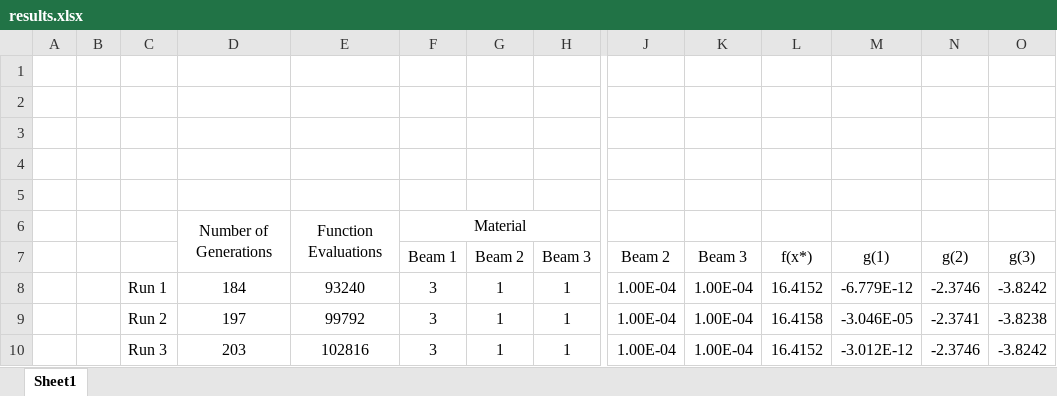
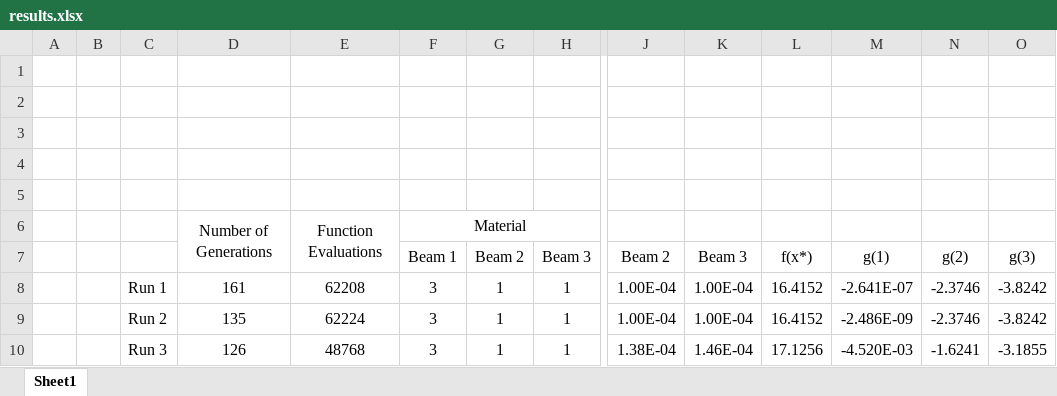
Before and after one commit to simple-all/Grad, an Excel workbook: +aae550/+hw3/+p4/results.xlsx, sheet Sheet1, drawn as a sheet; only a part is shown, gaps mark what is left out; values as stored, in another font and other column widths than the file's, no borders; removed rows and columns are numbered as before the commit, all else as after; rows hold the shown columns only; the diff names each change by its address in the sheet, - before the commit and + after, or states it on an @@ line.

```diff
--- a/+aae550/+hw3/+p4/results.xlsx (sheet Sheet1)
+++ b/+aae550/+hw3/+p4/results.xlsx (sheet Sheet1)
-D8: 184
+D8: 161
-E8: 93240
+E8: 62208
-M8: -6.779E-12
+M8: -2.641E-07
-row 9:  |  | Run 2 | 197 | 99792 | 3 | 1 | 1 | 1.00E-04 | 1.00E-04 | 16.4158 | -3.046E-05 | -2.3741 | -3.8238
-C9: Run 3
+C9: Run 2
-D9: 203
+D9: 135
-E9: 102816
+E9: 62224
-M9: -3.012E-12
+M9: -2.486E-09
+row 10:  |  | Run 3 | 126 | 48768 | 3 | 1 | 1 | 1.38E-04 | 1.46E-04 | 17.1256 | -4.520E-03 | -1.6241 | -3.1855
```
Also changed, not shown: 1 other file.
